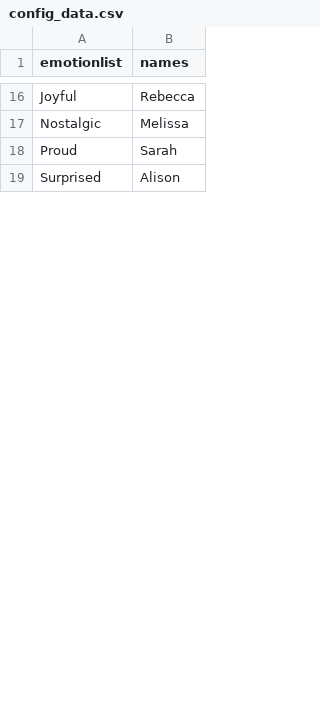
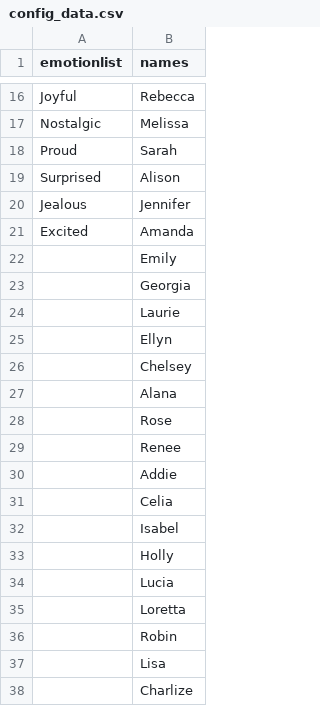
Before and after one commit to onionater/NDE_dim2, a CSV file: task/appdata/config_data.csv, drawn as a sheet; only a part is shown, gaps mark what is left out; the diff covers the shown part only; the diff names each change by its address in the sheet, - before the commit and + after, or states it on an @@ line.

```diff
--- a/task/appdata/config_data.csv
+++ b/task/appdata/config_data.csv
+row 20: Jealous | Jennifer
+row 21: Excited | Amanda
+row 22:  | Emily
+row 23:  | Georgia
+row 24:  | Laurie
+row 25:  | Ellyn
+row 26:  | Chelsey
+row 27:  | Alana
+row 28:  | Rose
+row 29:  | Renee
+row 30:  | Addie
+row 31:  | Celia
+row 32:  | Isabel
+row 33:  | Holly
+row 34:  | Lucia
+row 35:  | Loretta
+row 36:  | Robin
+row 37:  | Lisa
+row 38:  | Charlize
```
Also changed, not shown: 148 added rows and 3 edited cells elsewhere in this file, 13 other files.
